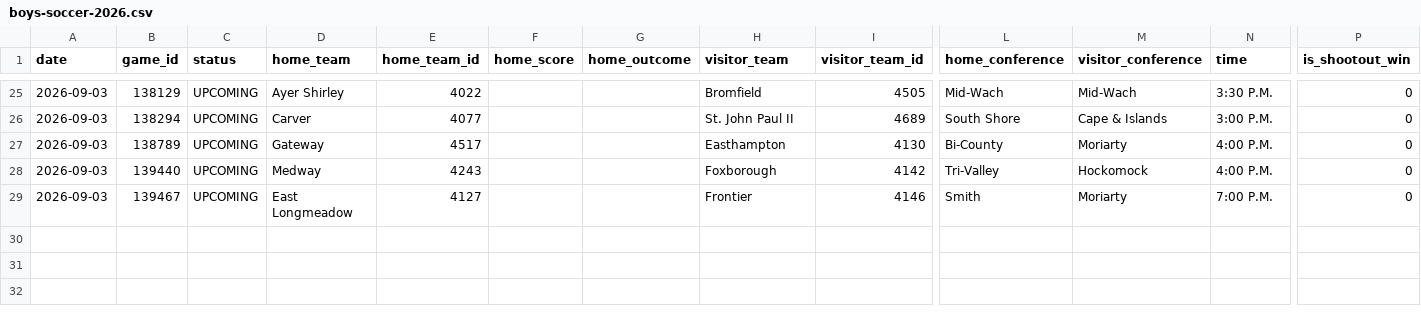
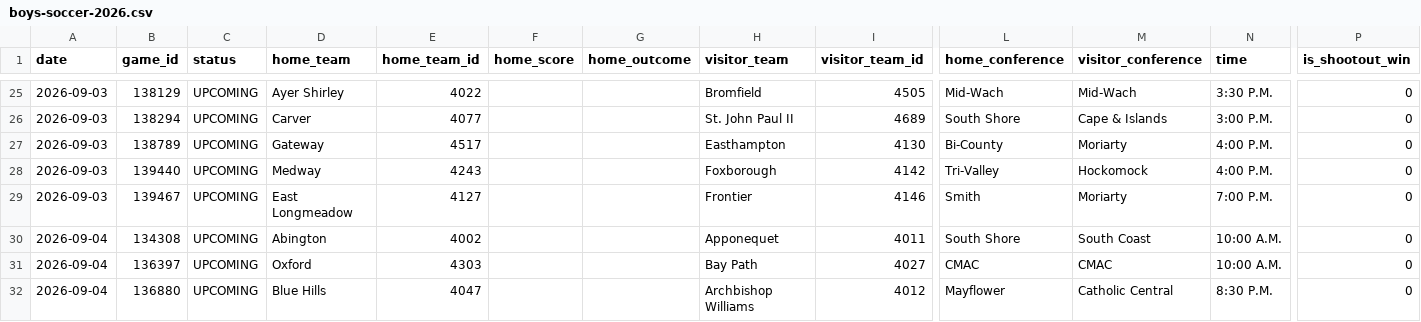
Before and after one commit to bwbensonjr/high-school-sports, a CSV file: data/boys-soccer-2026.csv, drawn as a sheet; only a part is shown, gaps mark what is left out; rows hold the shown columns only; the diff names each change by its address in the sheet, - before the commit and + after, or states it on an @@ line.

```diff
--- a/data/boys-soccer-2026.csv
+++ b/data/boys-soccer-2026.csv
+row 30: 2026-09-04 | 134308 | UPCOMING | Abington | 4002 |  |  | Apponequet | 4011 | South Shore | South Coast | 10:00 A.M. | 0
+row 31: 2026-09-04 | 136397 | UPCOMING | Oxford | 4303 |  |  | Bay Path | 4027 | CMAC | CMAC | 10:00 A.M. | 0
+row 32: 2026-09-04 | 136880 | UPCOMING | Blue Hills | 4047 |  |  | Archbishop Williams | 4012 | Mayflower | Catholic Central | 8:30 P.M. | 0
```
Also changed, not shown: data/football-2026.csv, results/baseball-elo-final.csv, 55 other files.
